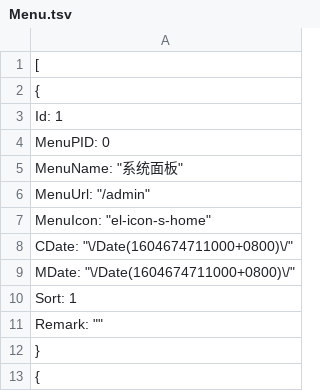
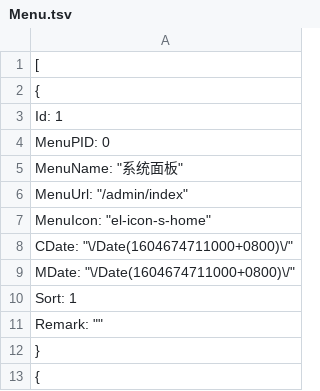
Before and after one commit to Lenceas/Lenceas.Blog, a TSV file: Lenceas.Core.Api/wwwroot/Lenceas.Core.Data.json/Menu.tsv, drawn as a sheet; only a part is shown.

Commit message:
系统面板初始化路由修改

```diff
--- a/Lenceas.Core.Api/wwwroot/Lenceas.Core.Data.json/Menu.tsv
+++ b/Lenceas.Core.Api/wwwroot/Lenceas.Core.Data.json/Menu.tsv
@@ -5,3 +5,3 @@
     "MenuName": "系统面板",
-    "MenuUrl": "/admin",
+    "MenuUrl": "/admin/index",
     "MenuIcon": "el-icon-s-home",
```
